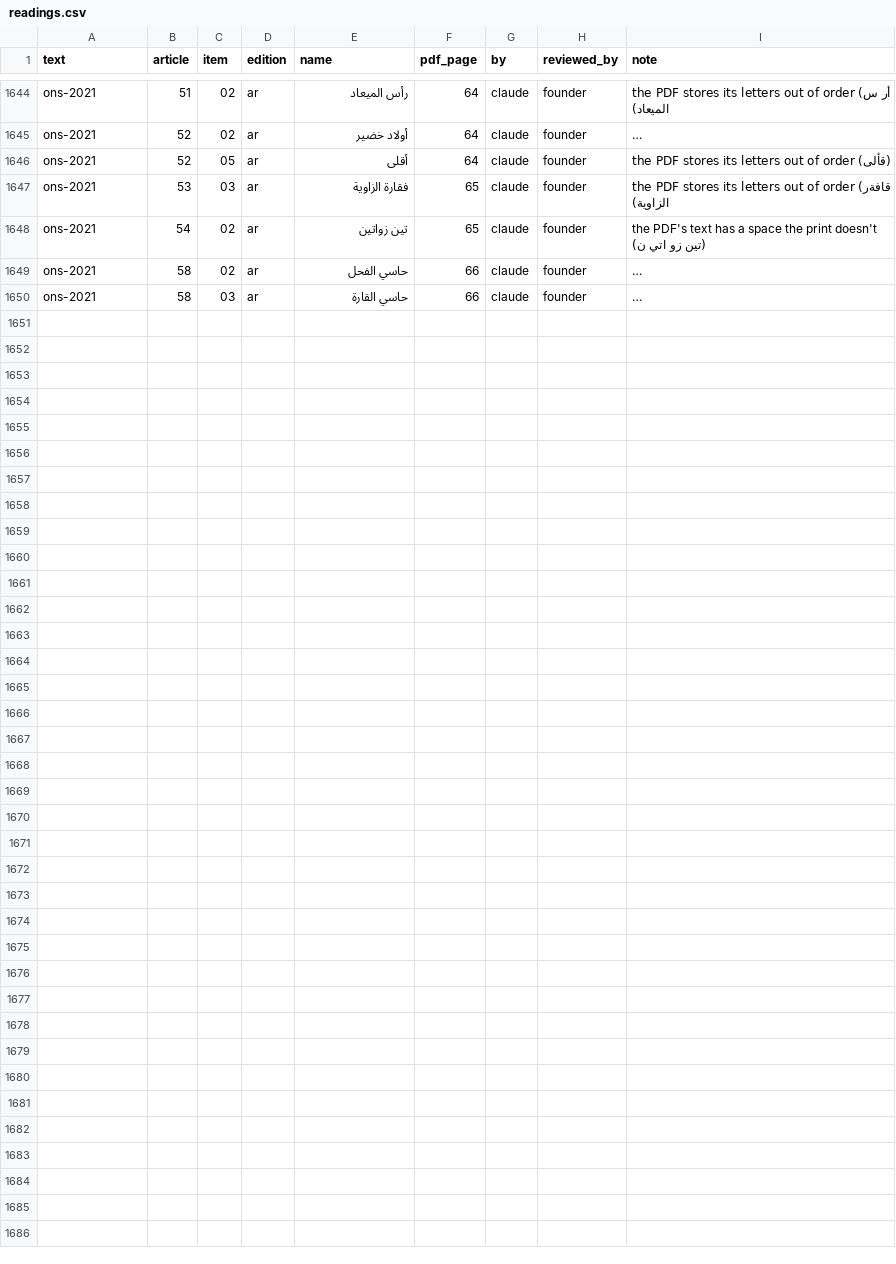
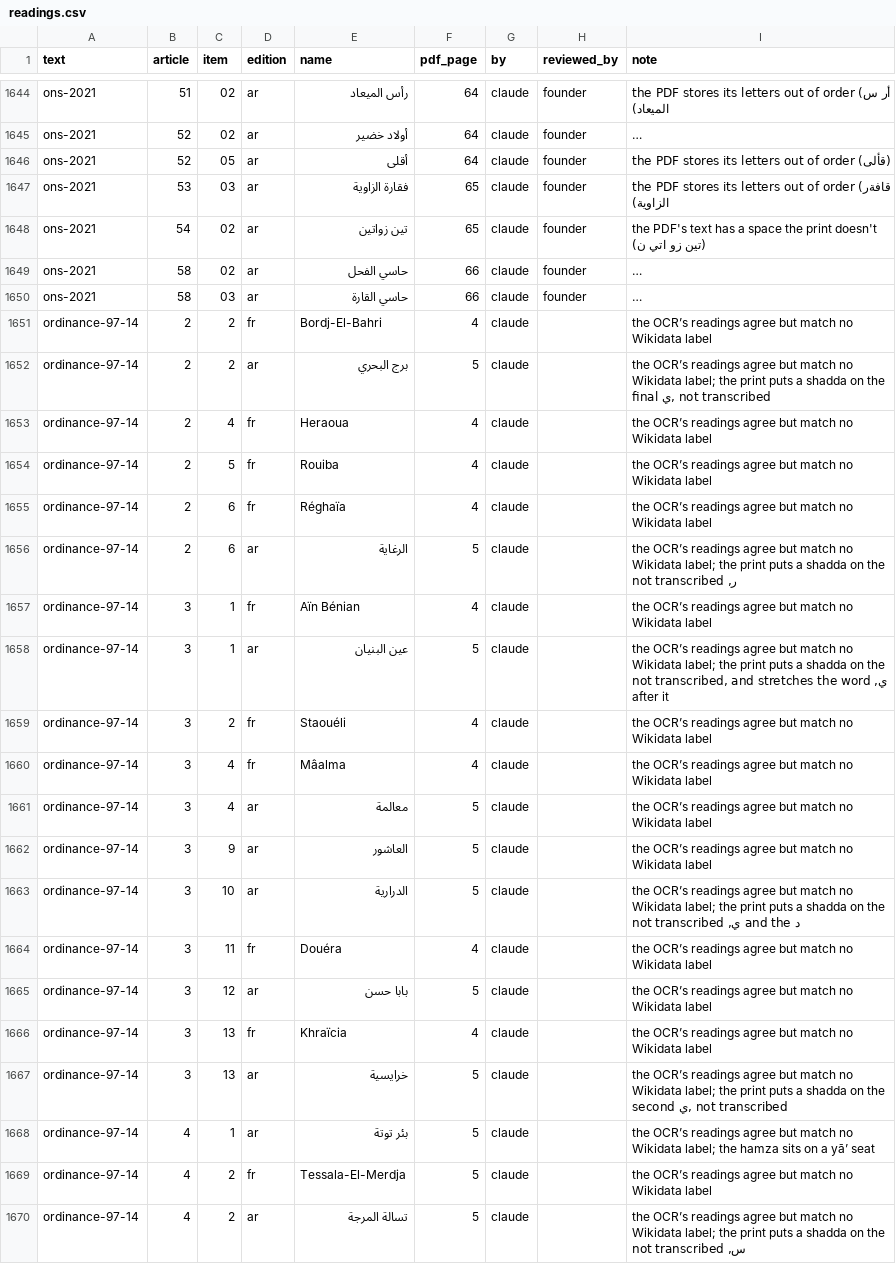
Before and after one commit to djazairdev/wilayas, a CSV file: data/source/readings.csv, drawn as a sheet; only a part is shown, gaps mark what is left out; long unchanged cells end in …; the diff names each change by its address in the sheet, - before the commit and + after, or states it on an @@ line.

```diff
--- a/data/source/readings.csv
+++ b/data/source/readings.csv
+row 1651: ordinance-97-14 | 2 | 2 | fr | Bordj-El-Bahri | 4 | claude |  | the OCR’s readings agree but match no Wikidata label
+row 1652: ordinance-97-14 | 2 | 2 | ar | برج البحري | 5 | claude |  | the OCR’s readings agree but match no Wikidata label; the print puts a shadda on the final ي, not transcribed
+row 1653: ordinance-97-14 | 2 | 4 | fr | Heraoua | 4 | claude |  | the OCR’s readings agree but match no Wikidata label
+row 1654: ordinance-97-14 | 2 | 5 | fr | Rouiba | 4 | claude |  | the OCR’s readings agree but match no Wikidata label
+row 1655: ordinance-97-14 | 2 | 6 | fr | Réghaïa | 4 | claude |  | the OCR’s readings agree but match no Wikidata label
+row 1656: ordinance-97-14 | 2 | 6 | ar | الرغاية | 5 | claude |  | the OCR’s readings agree but match no Wikidata label; the print puts a shadda on the ر, not transcribed
+row 1657: ordinance-97-14 | 3 | 1 | fr | Aïn Bénian | 4 | claude |  | the OCR’s readings agree but match no Wikidata label
+row 1658: ordinance-97-14 | 3 | 1 | ar | عين البنيان | 5 | claude |  | the OCR’s readings agree but match no Wikidata label; the print puts a shadda on the ي, not transcribed, and stretches the word after it
+row 1659: ordinance-97-14 | 3 | 2 | fr | Staouéli | 4 | claude |  | the OCR’s readings agree but match no Wikidata label
+row 1660: ordinance-97-14 | 3 | 4 | fr | Mâalma | 4 | claude |  | the OCR’s readings agree but match no Wikidata label
+row 1661: ordinance-97-14 | 3 | 4 | ar | معالمة | 5 | claude |  | the OCR’s readings agree but match no Wikidata label
+row 1662: ordinance-97-14 | 3 | 9 | ar | العاشور | 5 | claude |  | the OCR’s readings agree but match no Wikidata label
+row 1663: ordinance-97-14 | 3 | 10 | ar | الدرارية | 5 | claude |  | the OCR’s readings agree but match no Wikidata label; the print puts a shadda on the د and the ي, not transcribed
+row 1664: ordinance-97-14 | 3 | 11 | fr | Douéra | 4 | claude |  | the OCR’s readings agree but match no Wikidata label
+row 1665: ordinance-97-14 | 3 | 12 | ar | بابا حسن | 5 | claude |  | the OCR’s readings agree but match no Wikidata label
+row 1666: ordinance-97-14 | 3 | 13 | fr | Khraïcia | 4 | claude |  | the OCR’s readings agree but match no Wikidata label
+row 1667: ordinance-97-14 | 3 | 13 | ar | خرايسية | 5 | claude |  | the OCR’s readings agree but match no Wikidata label; the print puts a shadda on the second ي, not transcribed
+row 1668: ordinance-97-14 | 4 | 1 | ar | بئر توتة | 5 | claude |  | the OCR’s readings agree but match no Wikidata label; the hamza sits on a yā’ seat
+row 1669: ordinance-97-14 | 4 | 2 | fr | Tessala-El-Merdja | 5 | claude |  | the OCR’s readings agree but match no Wikidata label
+row 1670: ordinance-97-14 | 4 | 2 | ar | تسالة المرجة | 5 | claude |  | the OCR’s readings agree but match no Wikidata label; the print puts a shadda on the س, not transcribed
```
Also changed, not shown: data/texts.csv, 7 other files.
